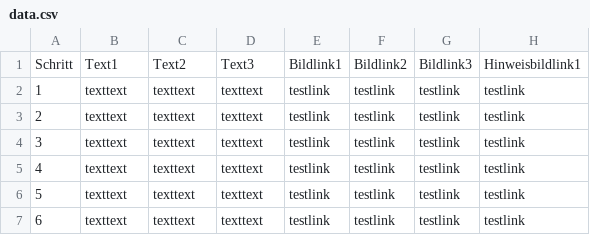
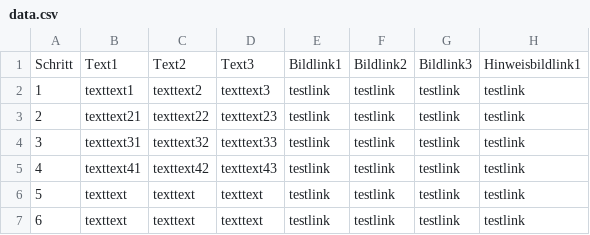
Before and after one commit to nebesser/CSV_Rep, a CSV file: data.csv, drawn as a sheet; only a part is shown; the diff names each change by its address in the sheet, - before the commit and + after, or states it on an @@ line.

Commit message:
Update data.csv

```diff
--- a/data.csv
+++ b/data.csv
-B2: texttext
+B2: texttext1
-C2: texttext
+C2: texttext2
-D2: texttext
+D2: texttext3
-B3: texttext
+B3: texttext21
-C3: texttext
+C3: texttext22
-D3: texttext
+D3: texttext23
-B4: texttext
+B4: texttext31
-C4: texttext
+C4: texttext32
-D4: texttext
+D4: texttext33
-B5: texttext
+B5: texttext41
-C5: texttext
+C5: texttext42
-D5: texttext
+D5: texttext43
```
